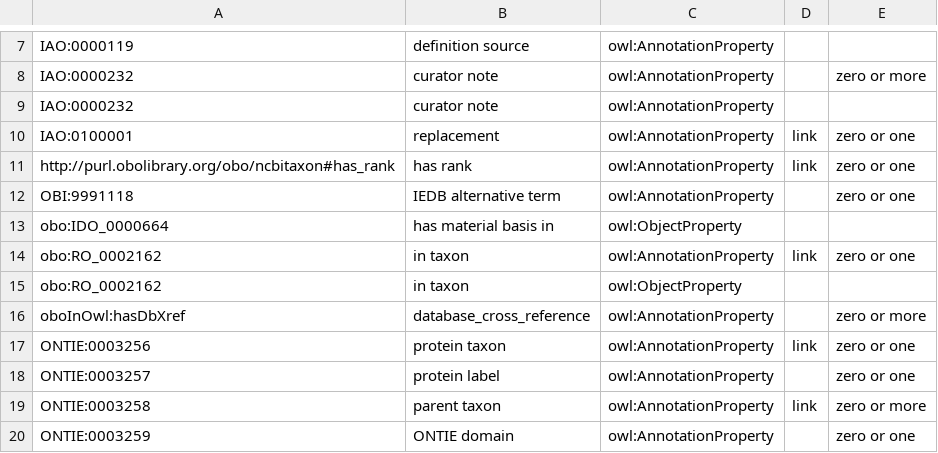
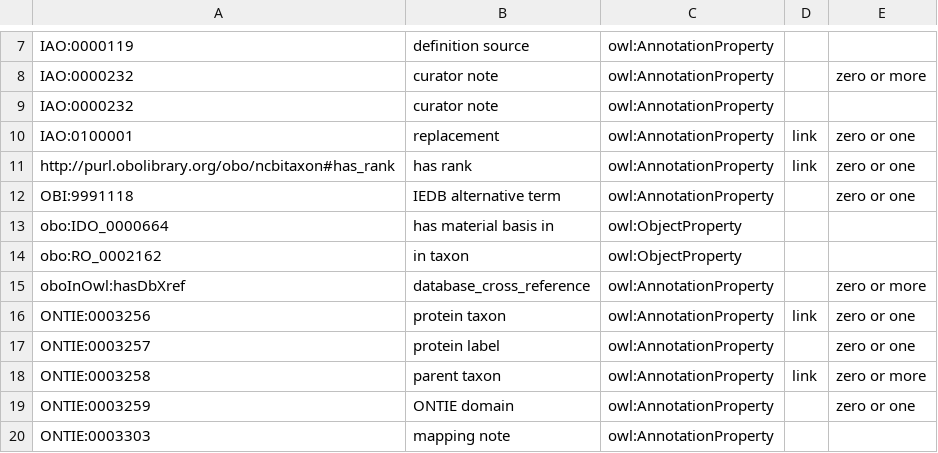
Before and after one commit to IEDB/ONTIE, a TSV file: src/ontology/templates/predicates.tsv, drawn as a sheet; only a part is shown, gaps mark what is left out; the shorter side is filled out with more unchanged rows; the diff names each change by its address in the sheet, - before the commit and + after, or states it on an @@ line.

Commit message:
Remove 'in taxon' annotation property (#56)

```diff
--- a/src/ontology/templates/predicates.tsv
+++ b/src/ontology/templates/predicates.tsv
-row 14: obo:RO_0002162 | in taxon | owl:AnnotationProperty | link | zero or one
```
Also changed, not shown: 1 other file.
